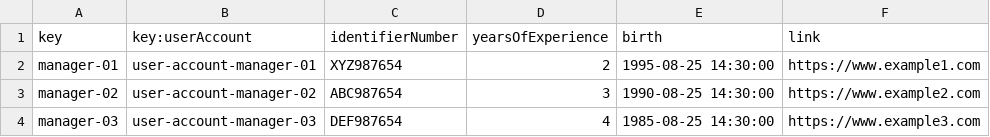
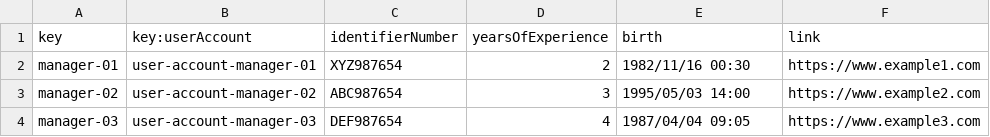
Before and after one commit to davvarmunUS/Acme-ANS-D02, a CSV file: src/main/resources/WEB-INF/data/sample/manager.csv, drawn as a sheet.

Commit message:
Merge remote-tracking branch 'origin/master' into D02-davvarmun

```diff
--- a/src/main/resources/WEB-INF/data/sample/manager.csv
+++ b/src/main/resources/WEB-INF/data/sample/manager.csv
@@ -1,4 +1,4 @@
 key,key:userAccount,"identifierNumber","yearsOfExperience","birth","link"
-manager-01,user-account-manager-01,XYZ987654,2,1995-08-25 14:30:00,https://www.example1.com
-manager-02,user-account-manager-02,ABC987654,3,1990-08-25 14:30:00,https://www.example2.com
-manager-03,user-account-manager-03,DEF987654,4,1985-08-25 14:30:00,https://www.example3.com
+manager-01,user-account-manager-01,XYZ987654,2,1982/11/16 00:30,https://www.example1.com
+manager-02,user-account-manager-02,ABC987654,3,1995/05/03 14:00,https://www.example2.com
+manager-03,user-account-manager-03,DEF987654,4,1987/04/04 09:05,https://www.example3.com
```
